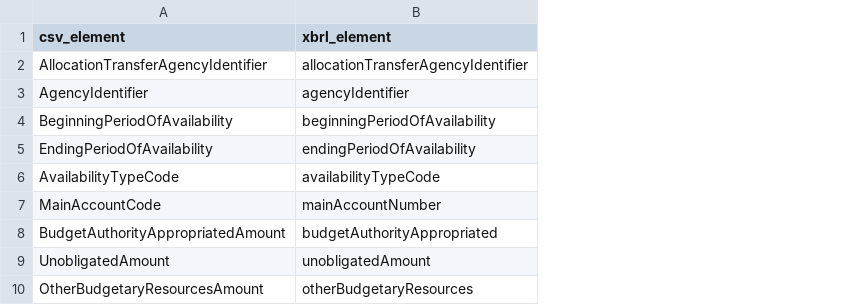
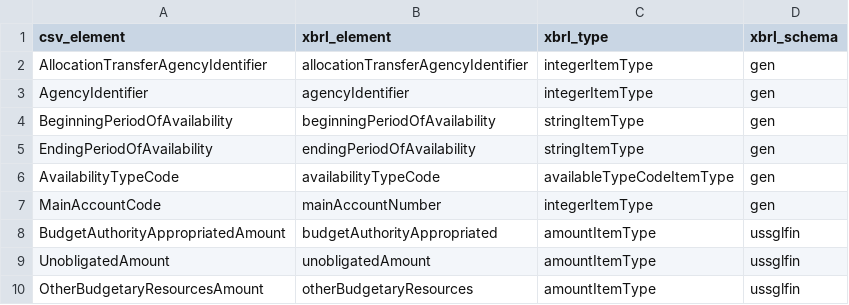
Before and after one commit to 18F/data-act-pilot, a CSV file: mappings/xbrl_mapping_approp.csv, drawn as a sheet; the diff names each change by its address in the sheet, - before the commit and + after, or states it on an @@ line.

```diff
--- a/mappings/xbrl_mapping_approp.csv
+++ b/mappings/xbrl_mapping_approp.csv
+column C (xbrl_type), rows 2-10: integerItemType | integerItemType | stringItemType | stringItemType | availableTypeCodeItemType | integerItemType | amountItemType | amountItemType | amountItemType
+column D (xbrl_schema), rows 2-10: gen | gen | gen | gen | gen | gen | ussglfin | ussglfin | ussglfin
```
Also changed, not shown: mappings/xbrl_elements.csv, mappings/xbrl_mapping_award.csv, 9 other files.
